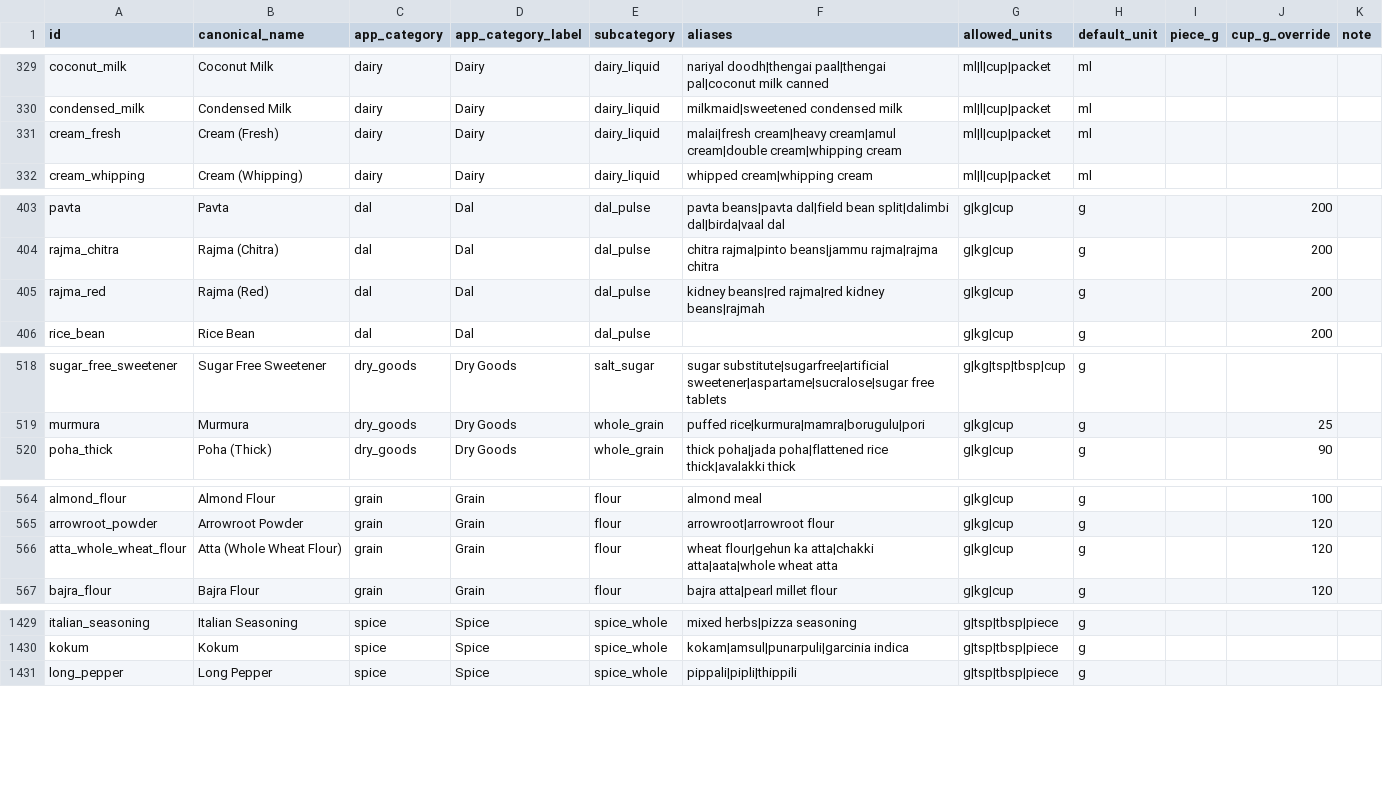
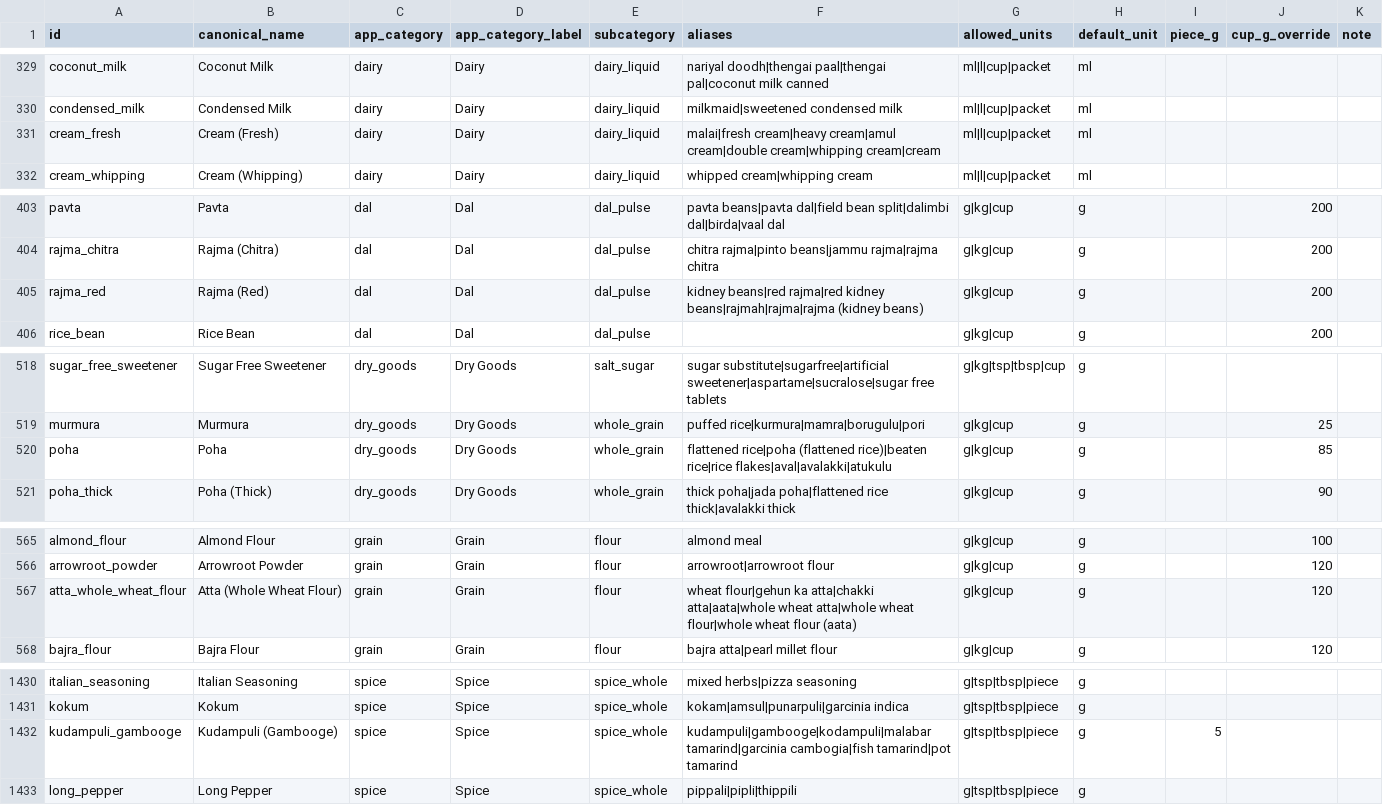
Before and after one commit to parimaanapp/parimaan, a CSV file: docs/catalog/ingredients.csv, drawn as a sheet; only a part is shown, gaps mark what is left out; the diff covers the shown part only.

```diff
--- a/docs/catalog/ingredients.csv
+++ b/docs/catalog/ingredients.csv
@@ -330,3 +330,3 @@ coconut_milk,Coconut Milk,dairy,Dairy,dairy_liquid,nariyal doodh|thengai paal|th
 condensed_milk,Condensed Milk,dairy,Dairy,dairy_liquid,milkmaid|sweetened condensed milk,ml|l|cup|packet,ml,,,
-cream_fresh,Cream (Fresh),dairy,Dairy,dairy_liquid,malai|fresh cream|heavy cream|amul cream|double cream|whipping cream,ml|l|cup|packet,ml,,,
+cream_fresh,Cream (Fresh),dairy,Dairy,dairy_liquid,malai|fresh cream|heavy cream|amul cream|double cream|whipping cream|cream,ml|l|cup|packet,ml,,,
 cream_whipping,Cream (Whipping),dairy,Dairy,dairy_liquid,whipped cream|whipping cream,ml|l|cup|packet,ml,,,
@@ -404,3 +404,3 @@ pavta,Pavta,dal,Dal,dal_pulse,pavta beans|pavta dal|field bean split|dalimbi dal
 rajma_chitra,Rajma (Chitra),dal,Dal,dal_pulse,chitra rajma|pinto beans|jammu rajma|rajma chitra,g|kg|cup,g,,200,
-rajma_red,Rajma (Red),dal,Dal,dal_pulse,kidney beans|red rajma|red kidney beans|rajmah,g|kg|cup,g,,200,
+rajma_red,Rajma (Red),dal,Dal,dal_pulse,kidney beans|red rajma|red kidney beans|rajmah|rajma|rajma (kidney beans),g|kg|cup,g,,200,
 rice_bean,Rice Bean,dal,Dal,dal_pulse,,g|kg|cup,g,,200,
@@ -519,2 +519,3 @@ sugar_free_sweetener,Sugar Free Sweetener,dry_goods,Dry Goods,salt_sugar,sugar s
 murmura,Murmura,dry_goods,Dry Goods,whole_grain,puffed rice|kurmura|mamra|borugulu|pori,g|kg|cup,g,,25,
+poha,Poha,dry_goods,Dry Goods,whole_grain,flattened rice|poha (flattened rice)|beaten rice|rice flakes|aval|avalakki|atukulu,g|kg|cup,g,,85,
 poha_thick,Poha (Thick),dry_goods,Dry Goods,whole_grain,thick poha|jada poha|flattened rice thick|avalakki thick,g|kg|cup,g,,90,
@@ -565,3 +566,3 @@ almond_flour,Almond Flour,grain,Grain,flour,almond meal,g|kg|cup,g,,100,
 arrowroot_powder,Arrowroot Powder,grain,Grain,flour,arrowroot|arrowroot flour,g|kg|cup,g,,120,
-atta_whole_wheat_flour,Atta (Whole Wheat Flour),grain,Grain,flour,wheat flour|gehun ka atta|chakki atta|aata|whole wheat atta,g|kg|cup,g,,120,
+atta_whole_wheat_flour,Atta (Whole Wheat Flour),grain,Grain,flour,wheat flour|gehun ka atta|chakki atta|aata|whole wheat atta|whole wheat flour|whole wheat flour (aata),g|kg|cup,g,,120,
 bajra_flour,Bajra Flour,grain,Grain,flour,bajra atta|pearl millet flour,g|kg|cup,g,,120,
@@ -1430,2 +1431,3 @@ italian_seasoning,Italian Seasoning,spice,Spice,spice_whole,mixed herbs|pizza se
 kokum,Kokum,spice,Spice,spice_whole,kokam|amsul|punarpuli|garcinia indica,g|tsp|tbsp|piece,g,,,
+kudampuli_gambooge,Kudampuli (Gambooge),spice,Spice,spice_whole,kudampuli|gambooge|kodampuli|malabar tamarind|garcinia cambogia|fish tamarind|pot tamarind,g|tsp|tbsp|piece,g,5,,
 long_pepper,Long Pepper,spice,Spice,spice_whole,pippali|pipli|thippili,g|tsp|tbsp|piece,g,,,
```
Also changed, not shown: 5 edited cells elsewhere in this file, docs/catalog/conversions.csv, 14 other files.
